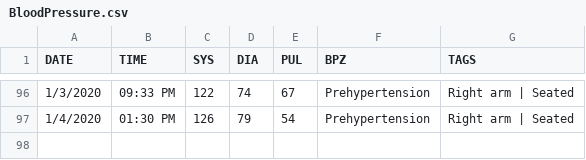
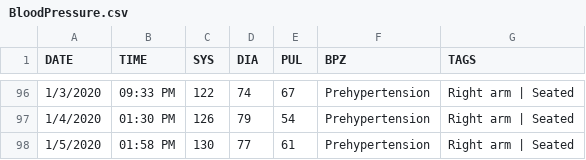
Before and after one commit to austin-engle/bloodPressureAverage, a CSV file: BloodPressure.csv, drawn as a sheet; only a part is shown, gaps mark what is left out.

Commit message:
commit after blood pressure reading: 1/5/2020 01:58 PM

```diff
--- a/BloodPressure.csv
+++ b/BloodPressure.csv
@@ -97 +97,2 @@ DATE,TIME,SYS,DIA,PUL,BPZ,TAGS
 1/4/2020,01:30 PM,126,79,54,Prehypertension,Right arm | Seated
+1/5/2020,01:58 PM,130,77,61,Prehypertension,Right arm | Seated
```
Also changed, not shown: 3 other files.
